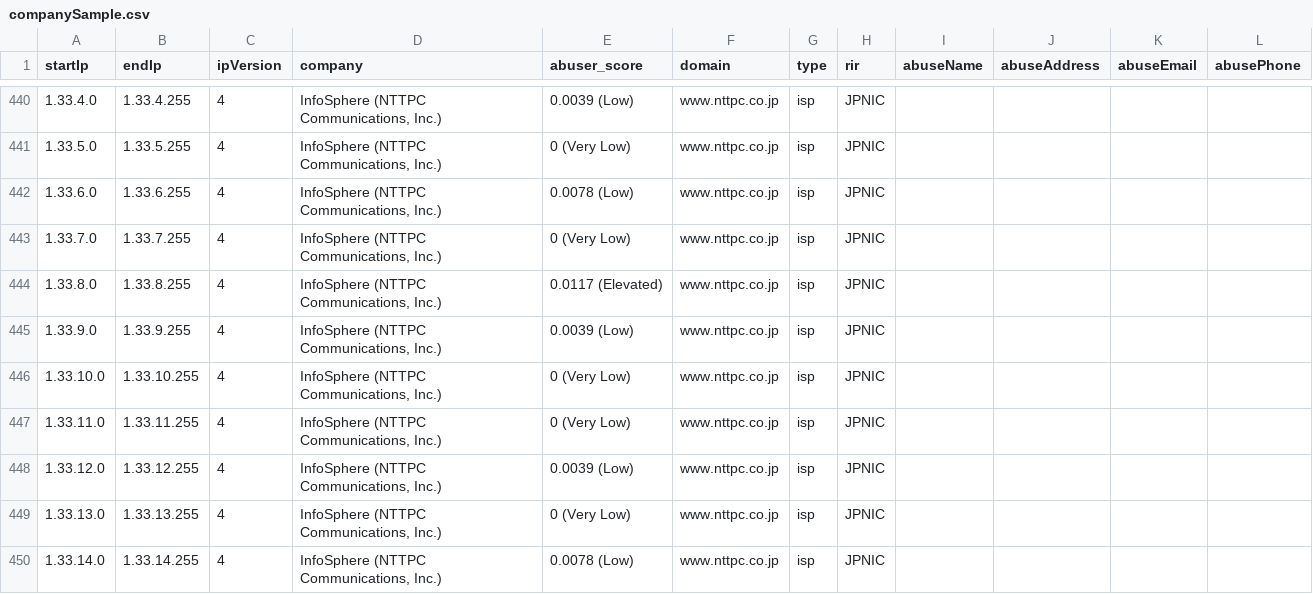
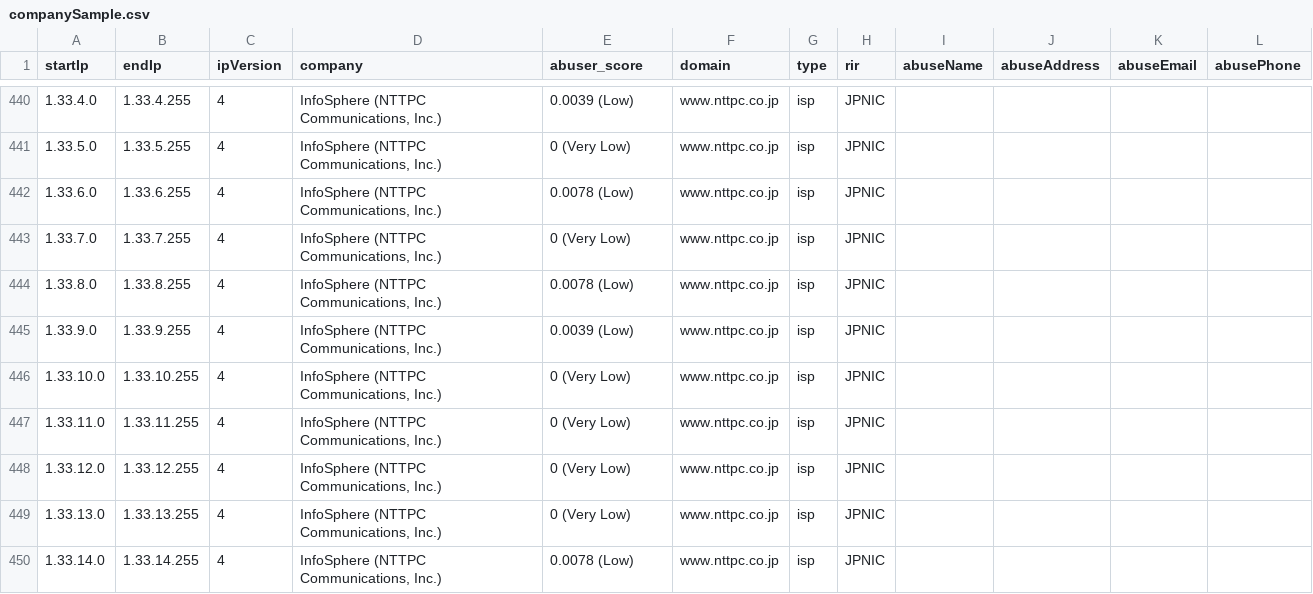
Before and after one commit to NikolaiT/IP-Address-API, a CSV file: databases/companySample.csv, drawn as a sheet; only a part is shown, gaps mark what is left out; the diff covers the shown part only.

```diff
--- a/databases/companySample.csv
+++ b/databases/companySample.csv
@@ -443,3 +443,3 @@ startIp,endIp,ipVersion,company,abuser_score,domain,type,rir,abuseName,abuseAddr
 1.33.7.0,1.33.7.255,4,"InfoSphere (NTTPC Communications, Inc.)",0 (Very Low),www.nttpc.co.jp,isp,JPNIC,,,,
-1.33.8.0,1.33.8.255,4,"InfoSphere (NTTPC Communications, Inc.)",0.0117 (Elevated),www.nttpc.co.jp,isp,JPNIC,,,,
+1.33.8.0,1.33.8.255,4,"InfoSphere (NTTPC Communications, Inc.)",0.0078 (Low),www.nttpc.co.jp,isp,JPNIC,,,,
 1.33.9.0,1.33.9.255,4,"InfoSphere (NTTPC Communications, Inc.)",0.0039 (Low),www.nttpc.co.jp,isp,JPNIC,,,,
@@ -447,3 +447,3 @@ startIp,endIp,ipVersion,company,abuser_score,domain,type,rir,abuseName,abuseAddr
 1.33.11.0,1.33.11.255,4,"InfoSphere (NTTPC Communications, Inc.)",0 (Very Low),www.nttpc.co.jp,isp,JPNIC,,,,
-1.33.12.0,1.33.12.255,4,"InfoSphere (NTTPC Communications, Inc.)",0.0039 (Low),www.nttpc.co.jp,isp,JPNIC,,,,
+1.33.12.0,1.33.12.255,4,"InfoSphere (NTTPC Communications, Inc.)",0 (Very Low),www.nttpc.co.jp,isp,JPNIC,,,,
 1.33.13.0,1.33.13.255,4,"InfoSphere (NTTPC Communications, Inc.)",0 (Very Low),www.nttpc.co.jp,isp,JPNIC,,,,
```
Also changed, not shown: 62 edited cells elsewhere in this file, databases/Enumerated-VPN-Database-Sample.csv, databases/HostingRangesIPv4-Sample.csv, 18 other files.
